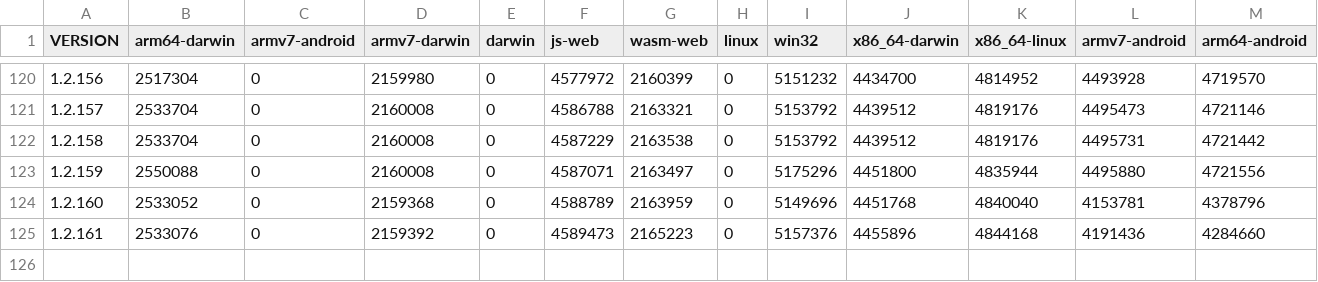
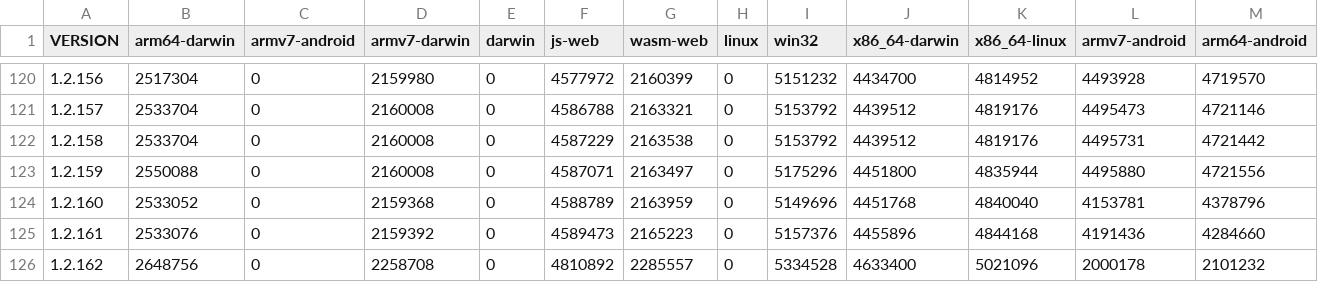
Before and after one commit to defold/build-size, a CSV file: report.csv, drawn as a sheet; only a part is shown, gaps mark what is left out.

Commit message:
Generated new size report and graph [skip ci]

```diff
--- a/report.csv
+++ b/report.csv
@@ -125 +125,2 @@ VERSION,arm64-darwin,armv7-android,armv7-darwin,darwin,js-web,wasm-web,linux,win
 1.2.161,2533076,0,2159392,0,4589473,2165223,0,5157376,4455896,4844168,4191436,4284660
+1.2.162,2648756,0,2258708,0,4810892,2285557,0,5334528,4633400,5021096,2000178,2101232
```
Also changed, not shown: 3 other files.
